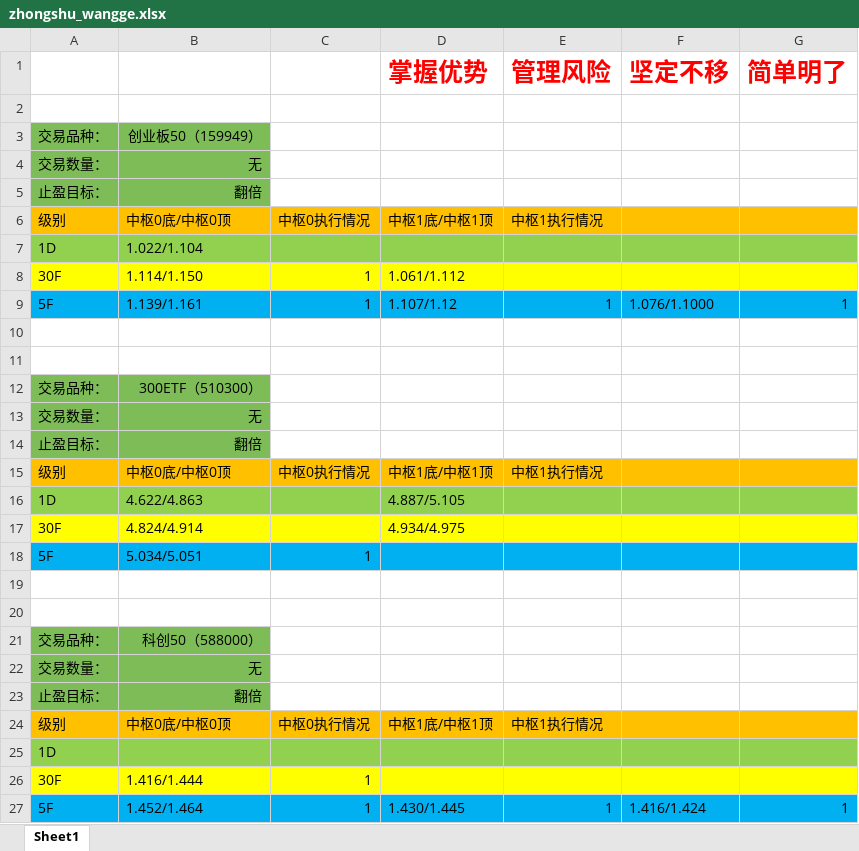
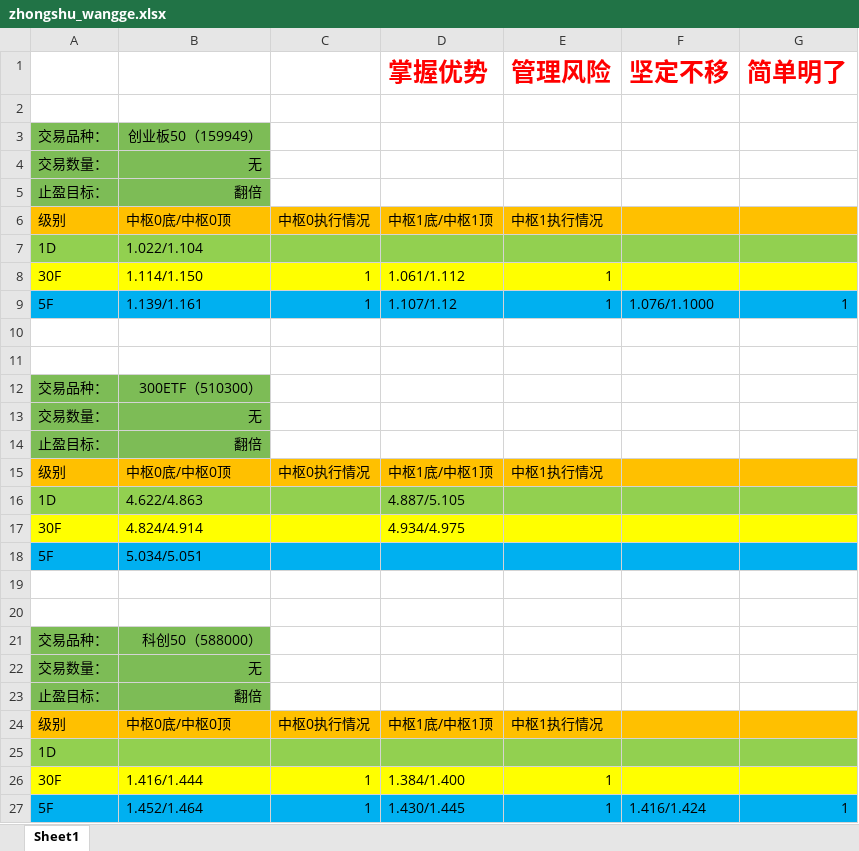
Before and after one commit to haiyangqin/Stock_Strategy_Monitor, an Excel workbook: zhongshu_wangge.xlsx, sheet Sheet1, drawn as a sheet; values as stored, in another font and other column widths than the file's, no borders; the diff names each change by its address in the sheet, - before the commit and + after, or states it on an @@ line.

Commit message:
check-in: update the zhongshu_wangge.xlsx 20201127

```diff
--- a/zhongshu_wangge.xlsx (sheet Sheet1)
+++ b/zhongshu_wangge.xlsx (sheet Sheet1)
-E8 (管理风险): (empty)
+E8 (管理风险): 1
-C18: 1
+C18: (empty)
-D26 (掌握优势): (empty)
+D26 (掌握优势): 1.384/1.400
-E26 (管理风险): (empty)
+E26 (管理风险): 1
```
